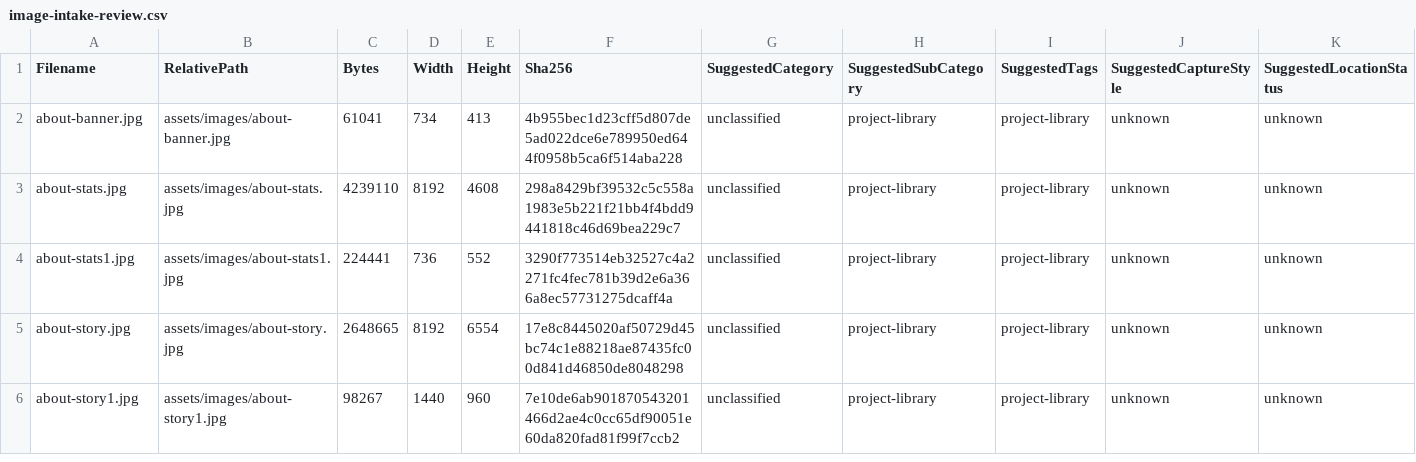
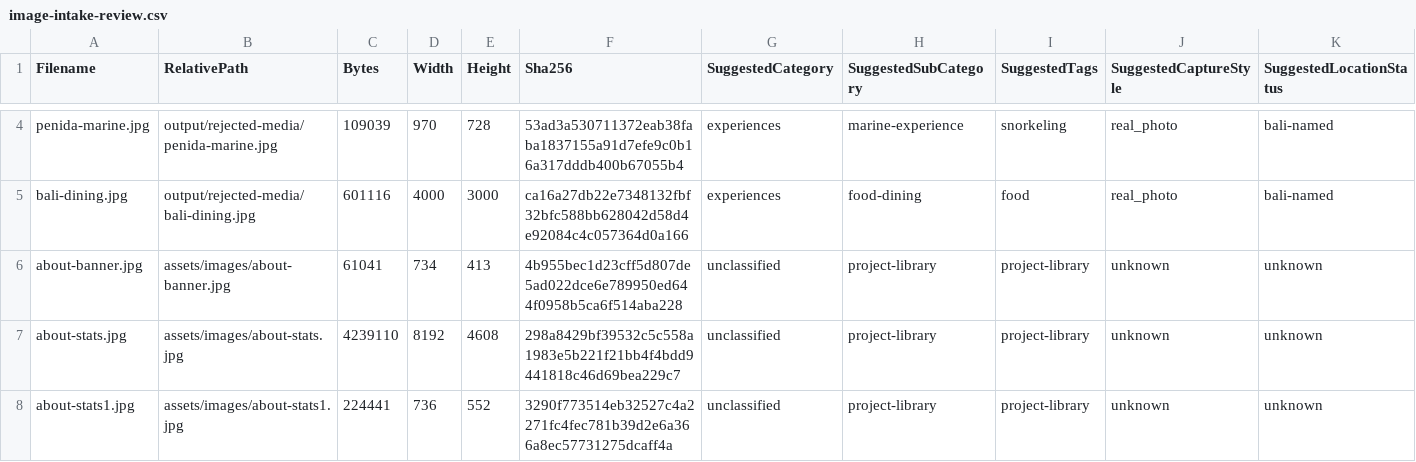
Before and after one commit to lingfengai731/Agentstrip, a CSV file: wandermind-studio/frontend/assets/data/image-intake-review.csv, drawn as a sheet; only a part is shown, gaps mark what is left out; the shorter side is filled out with more unchanged rows; rows hold the shown columns only; the diff covers the shown part only; the diff names each change by its address in the sheet, - before the commit and + after, or states it on an @@ line.

Commit message:
fix: preserve Bali dining handoffs and add licensed collection media

```diff
--- a/wandermind-studio/frontend/assets/data/image-intake-review.csv
+++ b/wandermind-studio/frontend/assets/data/image-intake-review.csv
+row 4: penida-marine.jpg | output/rejected-media/penida-marine.jpg | 109039 | 970 | 728 | 53ad3a530711372eab38faba1837155a91d7efe9c0b16a317dddb400b67055b4 | experiences | marine-experience | snorkeling | real_photo | bali-named
+row 5: bali-dining.jpg | output/rejected-media/bali-dining.jpg | 601116 | 4000 | 3000 | ca16a27db22e7348132fbf32bfc588bb628042d58d4e92084c4c057364d0a166 | experiences | food-dining | food | real_photo | bali-named
```
Also changed, not shown: 2 added rows and 5 edited cells elsewhere in this file, 36 other files.
